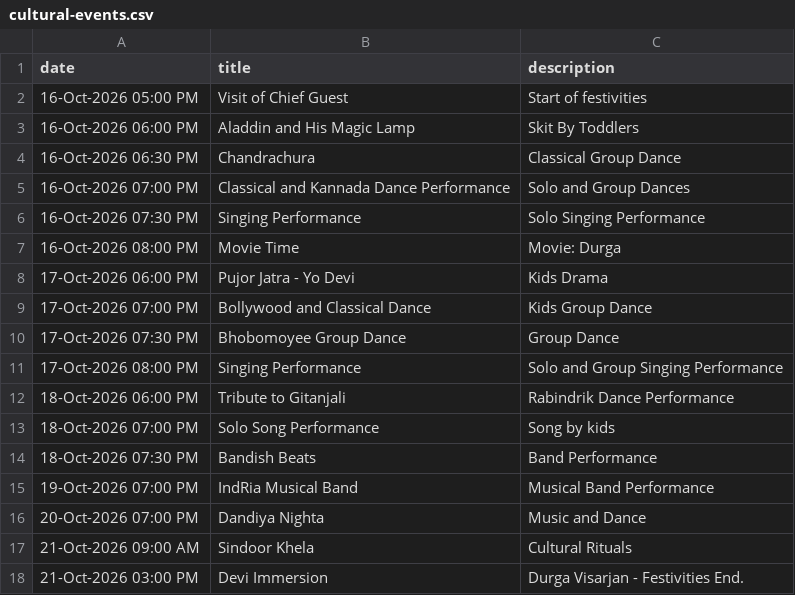
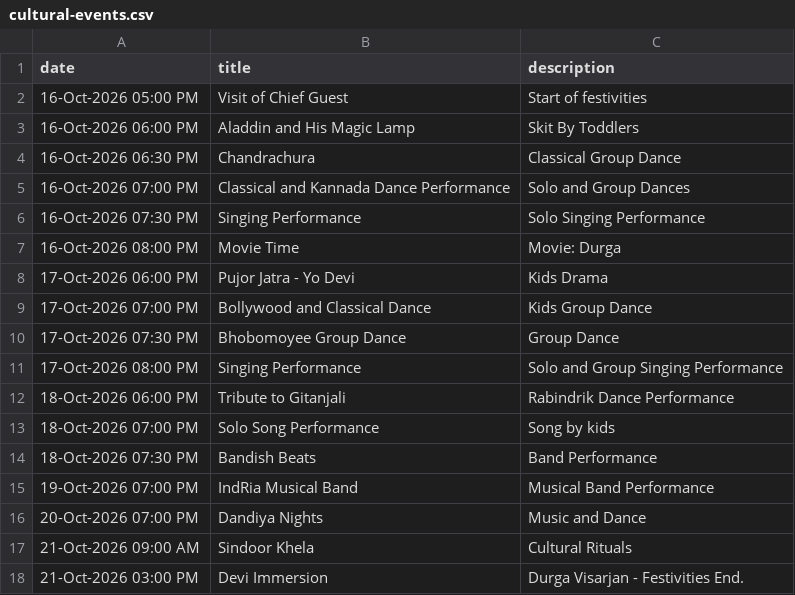
Before and after one commit to pramasud/pramasud.github.io, a CSV file: data/cultural-events.csv, drawn as a sheet.

Commit message:
Correct spelling of 'Dandiya Nighta' to 'Dandiya Nights'

```diff
--- a/data/cultural-events.csv
+++ b/data/cultural-events.csv
@@ -15,3 +15,3 @@ date,title,description
 19-Oct-2026 07:00 PM,IndRia Musical Band,Musical Band Performance
-20-Oct-2026 07:00 PM,Dandiya Nighta,Music and Dance
+20-Oct-2026 07:00 PM,Dandiya Nights,Music and Dance
 21-Oct-2026 09:00 AM,Sindoor Khela,Cultural Rituals
```
